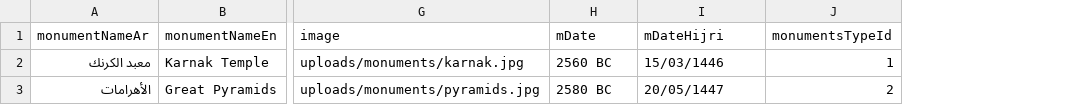
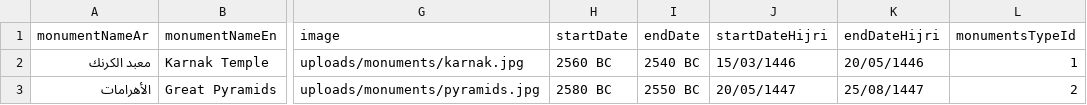
Before and after one commit to Eachawy/EG_Antiq, a CSV file: monuments_sample.csv, drawn as a sheet; only a part is shown, gaps mark what is left out; addresses are those after the commit; the diff names each change by its address in the sheet, - before the commit and + after, or states it on an @@ line.

Commit message:
modify the monument table to add start / end date

```diff
--- a/monuments_sample.csv
+++ b/monuments_sample.csv
+column I (endDate), rows 2-3: 2540 BC | 2550 BC
+column K (endDateHijri), rows 2-3: 20/05/1446 | 25/08/1447
-H1: mDate
+H1: startDate
-J1: mDateHijri
+J1: startDateHijri
```
Also changed, not shown: 7 other files.
